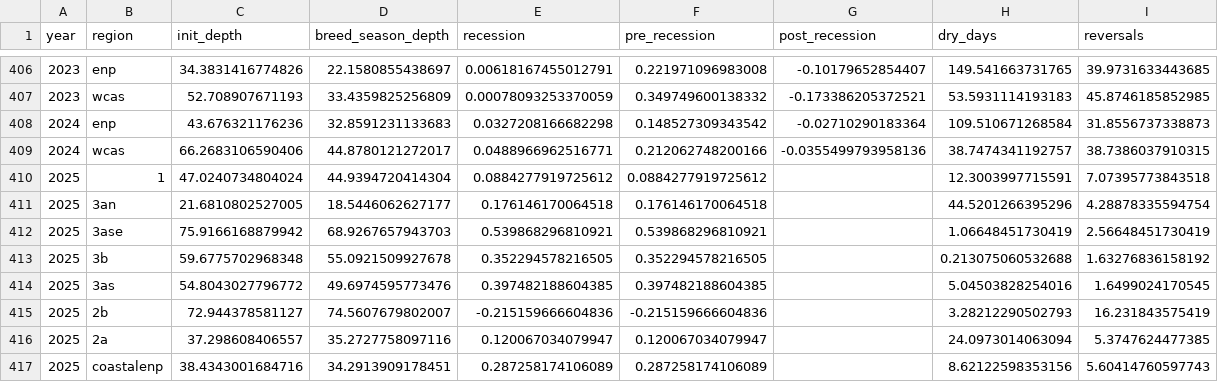
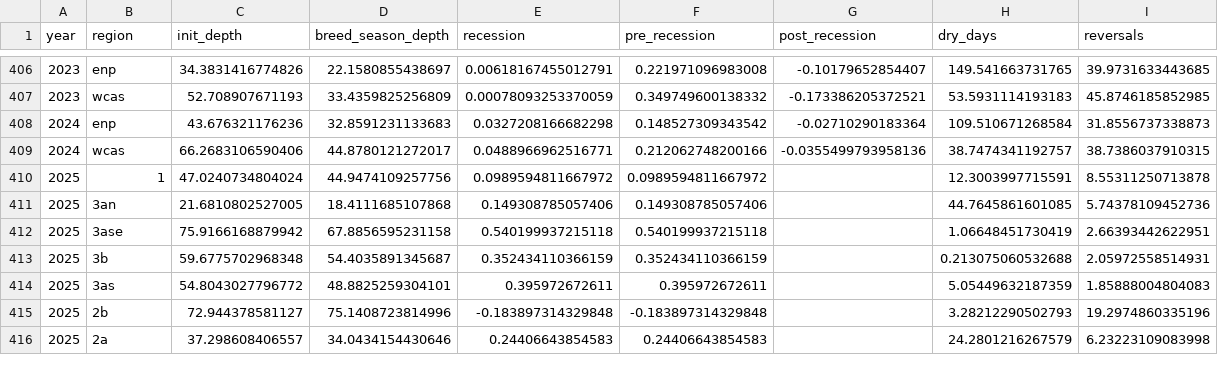
Before and after one commit to weecology/EvergladesWadingBird, a CSV file: Water/eden_covariates.csv, drawn as a sheet; only a part is shown, gaps mark what is left out; the diff covers the shown part only.

```diff
--- a/Water/eden_covariates.csv
+++ b/Water/eden_covariates.csv
@@ -409,9 +409,8 @@ year,region,init_depth,breed_season_depth,recession,pre_recession,post_recession
 2024,wcas,66.2683106590406,44.8780121272017,0.0488966962516771,0.212062748200166,-0.0355499793958136,38.7474341192757,38.7386037910315
-2025,1,47.0240734804024,44.9394720414304,0.0884277919725612,0.0884277919725612,,12.3003997715591,7.07395773843518
-2025,3an,21.6810802527005,18.5446062627177,0.176146170064518,0.176146170064518,,44.5201266395296,4.28878335594754
-2025,3ase,75.9166168879942,68.9267657943703,0.539868296810921,0.539868296810921,,1.06648451730419,2.56648451730419
-2025,3b,59.6775702968348,55.0921509927678,0.352294578216505,0.352294578216505,,0.213075060532688,1.63276836158192
-2025,3as,54.8043027796772,49.6974595773476,0.397482188604385,0.397482188604385,,5.04503828254016,1.6499024170545
-2025,2b,72.944378581127,74.5607679802007,-0.215159666604836,-0.215159666604836,,3.28212290502793,16.231843575419
-2025,2a,37.298608406557,35.2727758097116,0.120067034079947,0.120067034079947,,24.0973014063094,5.3747624477385
-2025,coastalenp,38.4343001684716,34.2913909178451,0.287258174106089,0.287258174106089,,8.62122598353156,5.60414760597743
+2025,1,47.0240734804024,44.9474109257756,0.0989594811667972,0.0989594811667972,,12.3003997715591,8.55311250713878
+2025,3an,21.6810802527005,18.4111685107868,0.149308785057406,0.149308785057406,,44.7645861601085,5.74378109452736
+2025,3ase,75.9166168879942,67.8856595231158,0.540199937215118,0.540199937215118,,1.06648451730419,2.66393442622951
+2025,3b,59.6775702968348,54.4035891345687,0.352434110366159,0.352434110366159,,0.213075060532688,2.05972558514931
+2025,3as,54.8043027796772,48.8825259304101,0.395972672611,0.395972672611,,5.05449632187359,1.85888004804083
+2025,2b,72.944378581127,75.1408723814996,-0.183897314329848,-0.183897314329848,,3.28212290502793,19.2974860335196
+2025,2a,37.298608406557,34.0434154430646,0.24406643854583,0.24406643854583,,24.2801216267579,6.23223109083998
```
Also changed, not shown: 3 added rows, 2 removed rows and 10 edited cells elsewhere in this file, Water/last_download.csv, 2 other files.
